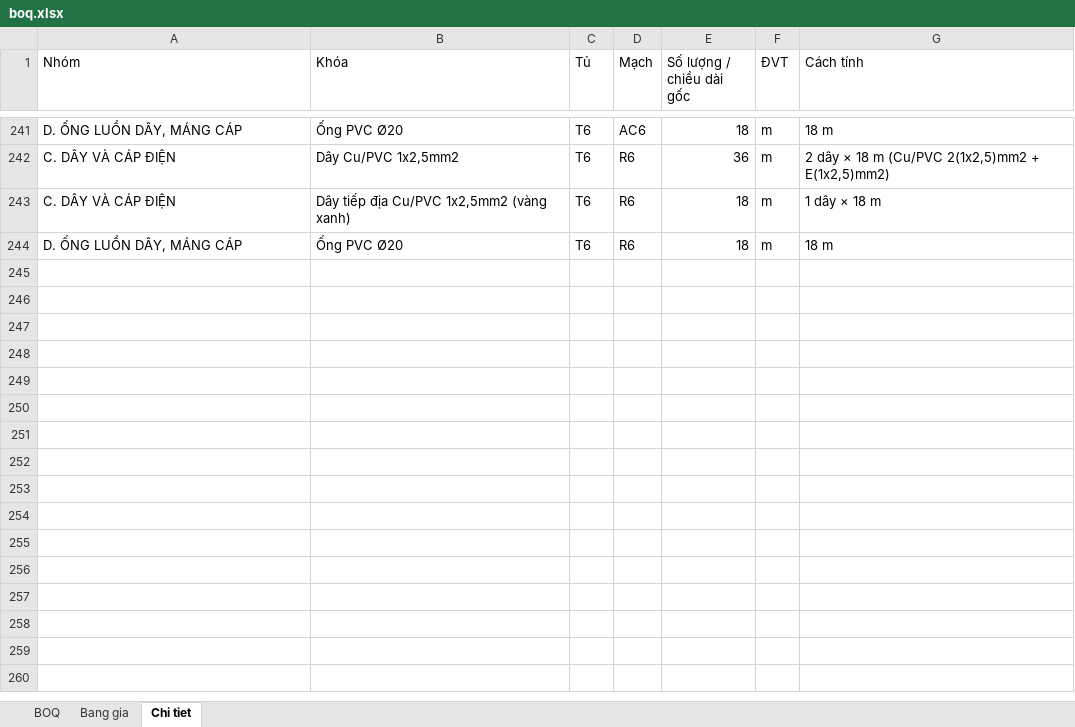
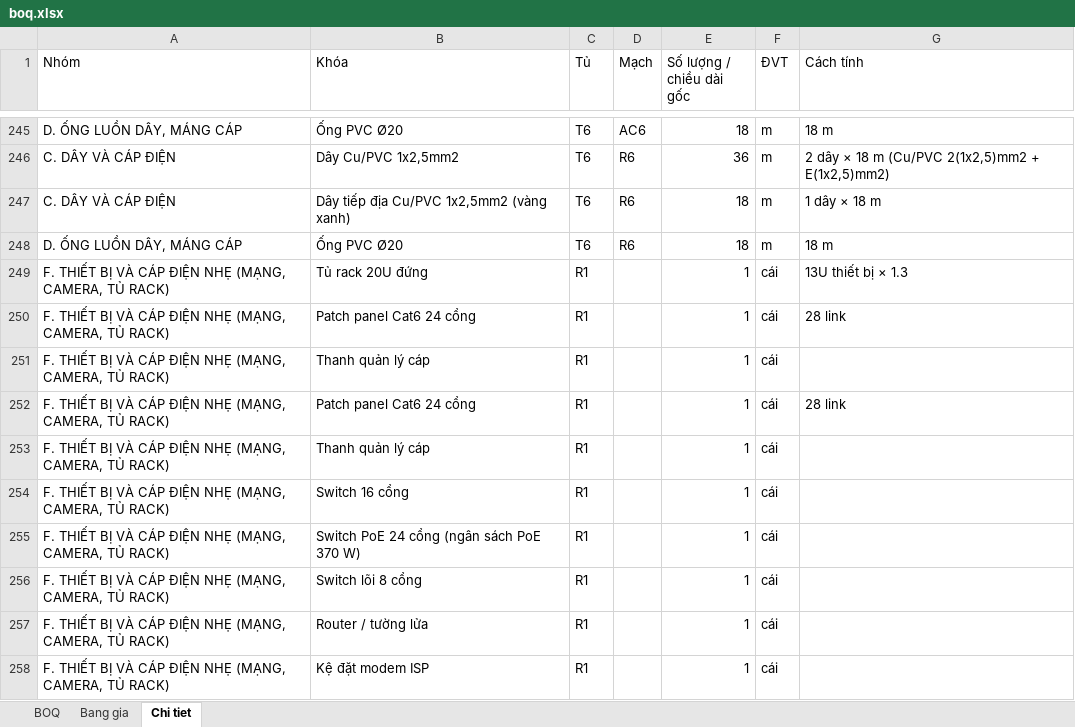
Before and after one commit to namhoangids/Spec-FFE, an Excel workbook: dien/out/vi-du-HDMON/boq.xlsx, sheet Chi tiet, drawn as a sheet; only a part is shown, gaps mark what is left out; values as stored, in another font and other column widths than the file's, no borders; the diff covers the shown part only; the diff names each change by its address in the sheet, - before the commit and + after, or states it on an @@ line.

```diff
--- a/dien/out/vi-du-HDMON/boq.xlsx (sheet Chi tiet)
+++ b/dien/out/vi-du-HDMON/boq.xlsx (sheet Chi tiet)
+row 249: F. THIẾT BỊ VÀ CÁP ĐIỆN NHẸ (MẠNG, CAMERA, TỦ RACK) | Tủ rack 20U đứng | R1 |  | 1 | cái | 13U thiết bị × 1.3
+row 250: F. THIẾT BỊ VÀ CÁP ĐIỆN NHẸ (MẠNG, CAMERA, TỦ RACK) | Patch panel Cat6 24 cổng | R1 |  | 1 | cái | 28 link
+row 251: F. THIẾT BỊ VÀ CÁP ĐIỆN NHẸ (MẠNG, CAMERA, TỦ RACK) | Thanh quản lý cáp | R1 |  | 1 | cái
+row 252: F. THIẾT BỊ VÀ CÁP ĐIỆN NHẸ (MẠNG, CAMERA, TỦ RACK) | Patch panel Cat6 24 cổng | R1 |  | 1 | cái | 28 link
+row 253: F. THIẾT BỊ VÀ CÁP ĐIỆN NHẸ (MẠNG, CAMERA, TỦ RACK) | Thanh quản lý cáp | R1 |  | 1 | cái
+row 254: F. THIẾT BỊ VÀ CÁP ĐIỆN NHẸ (MẠNG, CAMERA, TỦ RACK) | Switch 16 cổng | R1 |  | 1 | cái
+row 255: F. THIẾT BỊ VÀ CÁP ĐIỆN NHẸ (MẠNG, CAMERA, TỦ RACK) | Switch PoE 24 cổng (ngân sách PoE 370 W) | R1 |  | 1 | cái
+row 256: F. THIẾT BỊ VÀ CÁP ĐIỆN NHẸ (MẠNG, CAMERA, TỦ RACK) | Switch lõi 8 cổng | R1 |  | 1 | cái
+row 257: F. THIẾT BỊ VÀ CÁP ĐIỆN NHẸ (MẠNG, CAMERA, TỦ RACK) | Router / tường lửa | R1 |  | 1 | cái
+row 258: F. THIẾT BỊ VÀ CÁP ĐIỆN NHẸ (MẠNG, CAMERA, TỦ RACK) | Kệ đặt modem ISP | R1 |  | 1 | cái
```
Also changed, not shown: 14 added rows and 1 edited cell elsewhere in this sheet, sheet BOQ, sheet Bang gia, dien/du-an/can-ho-3pn-3-pha/nhap-lieu.xlsx, dien/mau/nhap-lieu-tu-dien.xlsx, 42 other files.
